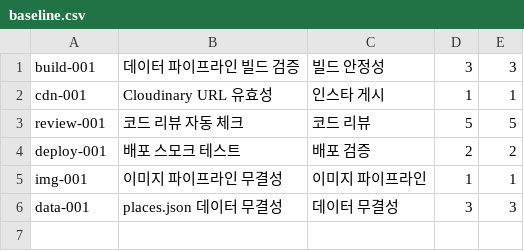
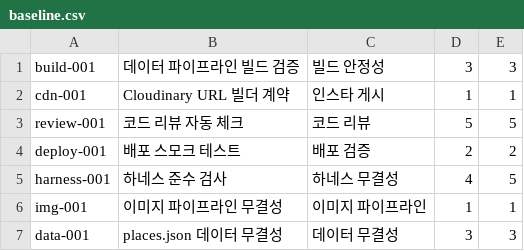
Before and after one commit to byeongkicho/Gluten-Free_Korea, a CSV file: eval/baseline.csv, drawn as a sheet.

```diff
--- a/eval/baseline.csv
+++ b/eval/baseline.csv
@@ -1,5 +1,6 @@
 build-001,데이터 파이프라인 빌드 검증,빌드 안정성,3,3
-cdn-001,Cloudinary URL 유효성,인스타 게시,1,1
+cdn-001,Cloudinary URL 빌더 계약,인스타 게시,1,1
 review-001,코드 리뷰 자동 체크,코드 리뷰,5,5
 deploy-001,배포 스모크 테스트,배포 검증,2,2
+harness-001,하네스 준수 검사,하네스 무결성,4,5
 img-001,이미지 파이프라인 무결성,이미지 파이프라인,1,1
```
Also changed, not shown: 1 other file.
